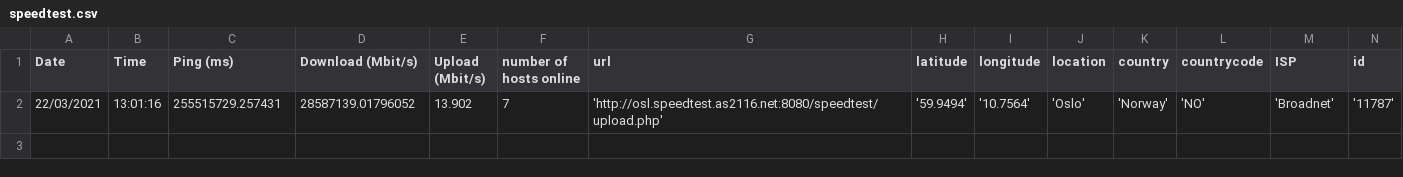
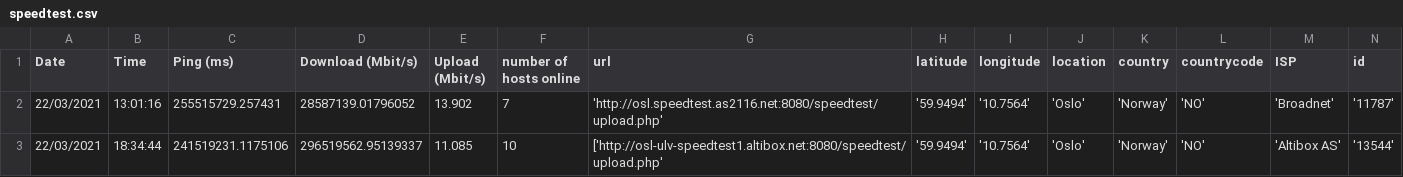
Before and after one commit to Frederik353/wifi_tester, a CSV file: speedtest.csv, drawn as a sheet; only a part is shown; rows hold the shown columns only; the diff names each change by its address in the sheet, - before the commit and + after, or states it on an @@ line.

Commit message:
ascii fix

```diff
--- a/speedtest.csv
+++ b/speedtest.csv
+row 3: 22/03/2021 | 18:34:44 | 241519231.1175106 | 296519562.95139337 | 11.085 | 10 | ['http://osl-ulv-speedtest1.altibox.net:8080/speedtest/upload.php' | '59.9494' | '10.7564' | 'Oslo' | 'Norway' | 'NO' | 'Altibox AS' | '13544'
```
